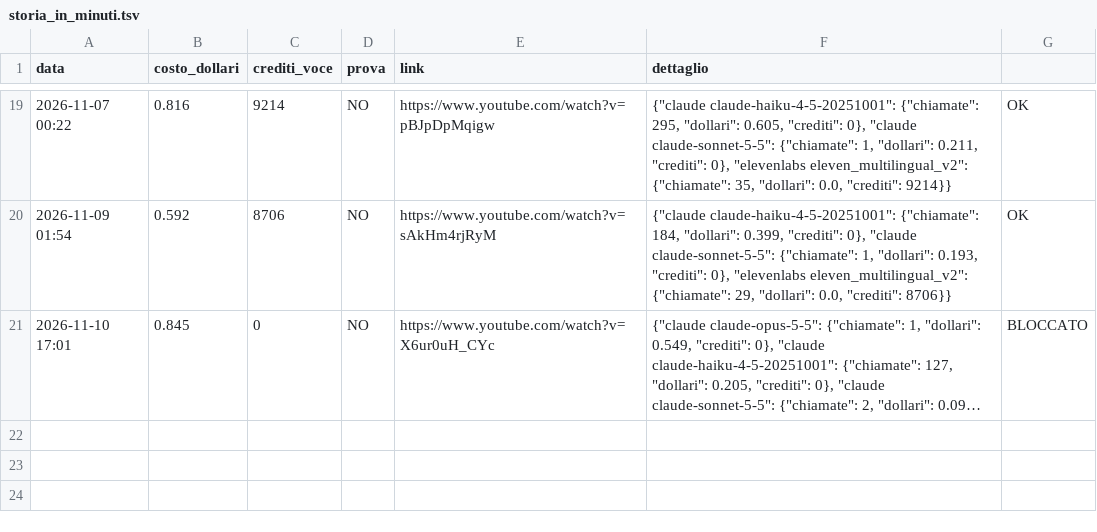
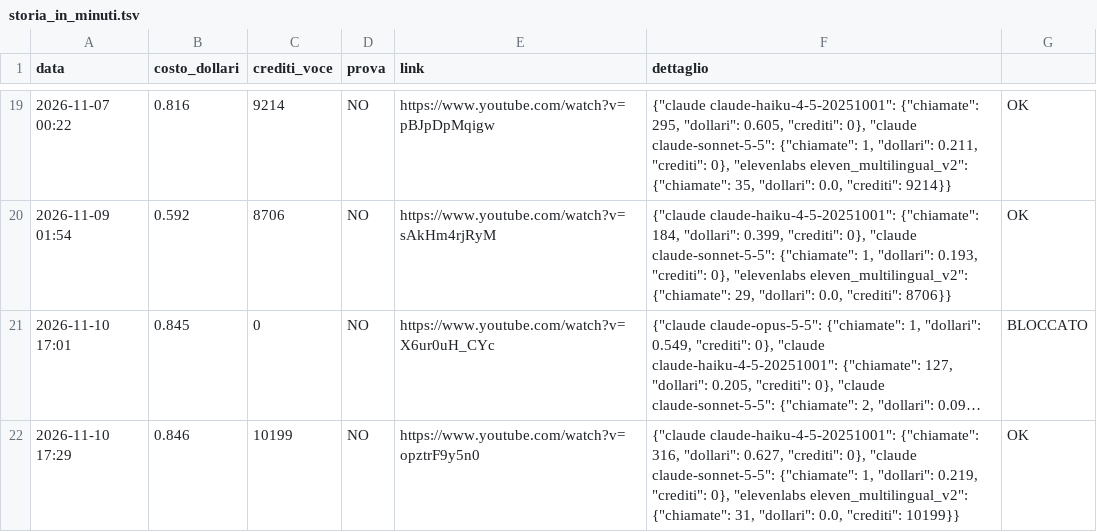
Before and after one commit to gggweb23-gif/ambience, a TSV file: coach/costi/storia_in_minuti.tsv, drawn as a sheet; only a part is shown, gaps mark what is left out; long unchanged cells end in …; the diff names each change by its address in the sheet, - before the commit and + after, or states it on an @@ line.

Commit message:
Costo video

```diff
--- a/coach/costi/storia_in_minuti.tsv
+++ b/coach/costi/storia_in_minuti.tsv
+row 22: 2026-11-10 17:29 | 0.846 | 10199 | NO | https://www.youtube.com/watch?v=opztrF9y5n0 | {"claude claude-haiku-4-5-20251001": {"chiamate": 316, "dollari": 0.627, "crediti": 0}, "claude claude-sonnet-5-5": {"chiamate": 1, "dollari": 0.219, "crediti": 0}, "elevenlabs eleven_multilingual_v2": {"chiamate": 31, "dollari": 0.0, "crediti": 10199}} | OK
```
